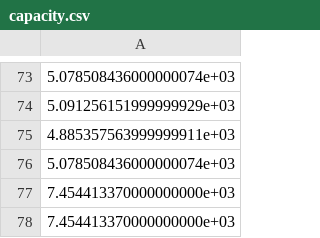
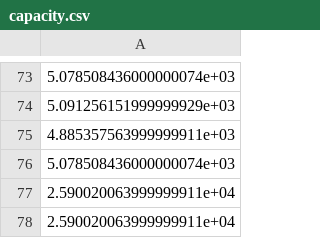
Before and after one commit to kostaskracht/TUD_thesis_project, a CSV file: data/extracted_data/sioux_falls/capacity.csv, drawn as a sheet; only a part is shown, gaps mark what is left out.

```diff
--- a/data/extracted_data/sioux_falls/capacity.csv
+++ b/data/extracted_data/sioux_falls/capacity.csv
@@ -76,3 +76,3 @@
 5.078508436000000074e+03
-7.454413370000000000e+03
-7.454413370000000000e+03
+2.590020063999999911e+04
+2.590020063999999911e+04
```
Also changed, not shown: data/init_data/sioux_falls/SiouxFalls_net.csv, 4 other files.
